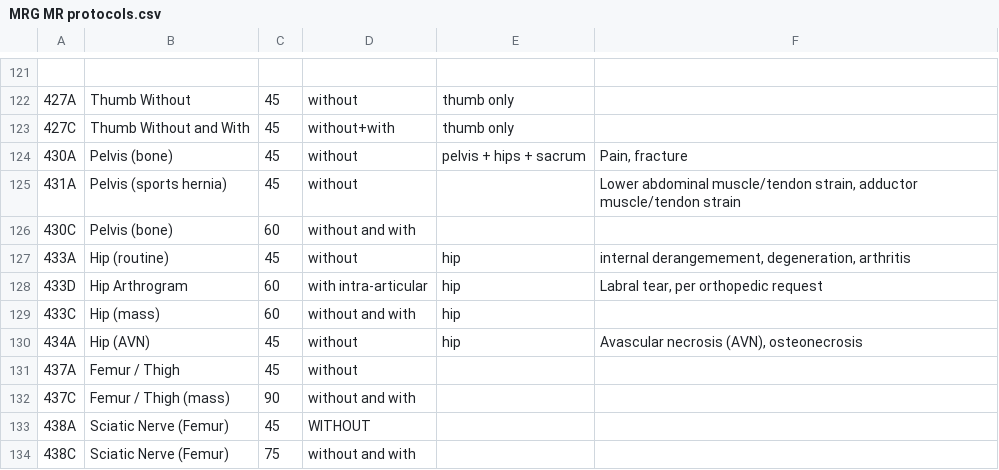
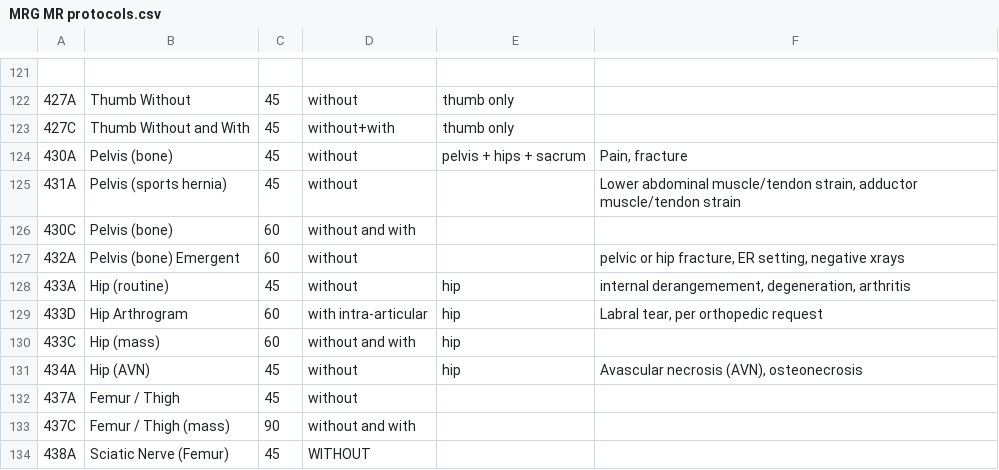
Before and after one commit to grogo/ctprotocols, a CSV file: MRG MR protocols.csv, drawn as a sheet; only a part is shown, gaps mark what is left out; the shorter side is filled out with more unchanged rows.

```diff
--- a/MRG MR protocols.csv
+++ b/MRG MR protocols.csv
@@ -126,2 +126,3 @@
 430C;Pelvis (bone);60;without and with;;;;;;;;;;;;;;;;;;;;;;;
+432A;Pelvis (bone) Emergent;60;without;;pelvic or hip fracture, ER setting, negative xrays;;;;;;;;;;;;;;;;;;;;;
 433A;Hip (routine);45;without;hip;internal derangemement, degeneration, arthritis;;;;;;;;;;;;;;;;;;;;;
```
Also changed, not shown: MRG CT protocols.csv, 2 other files.
